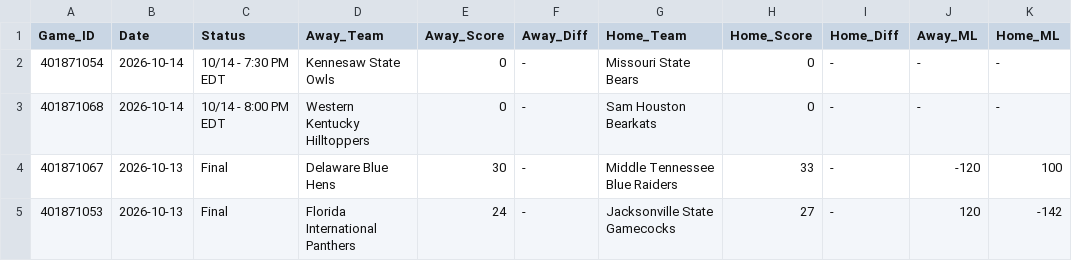
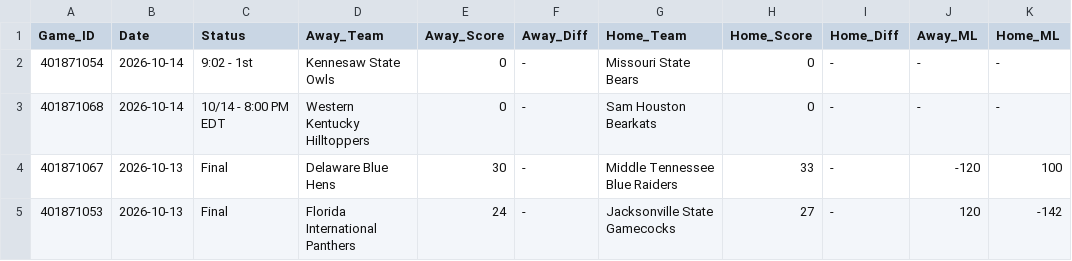
Before and after one commit to danreed001-droid/sport, a CSV file: data/raw/master_cfb_scores.csv, drawn as a sheet; only a part is shown; the diff names each change by its address in the sheet, - before the commit and + after, or states it on an @@ line.

```diff
--- a/data/raw/master_cfb_scores.csv
+++ b/data/raw/master_cfb_scores.csv
-C2 (Status): 10/14 - 7:30 PM EDT
+C2 (Status): 9:02 - 1st
```
Also changed, not shown: data/raw/master_nba_scores.csv, 6 other files.
